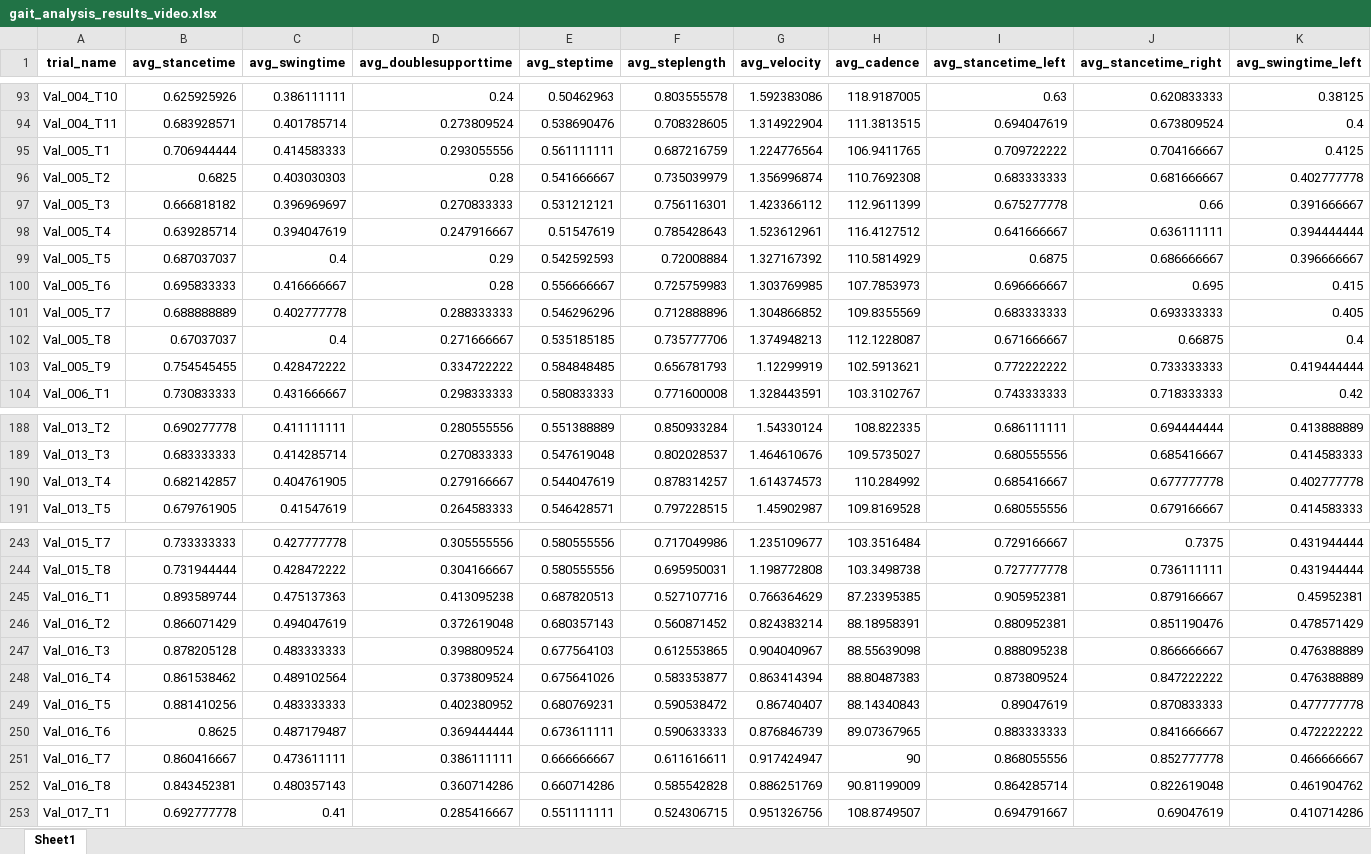
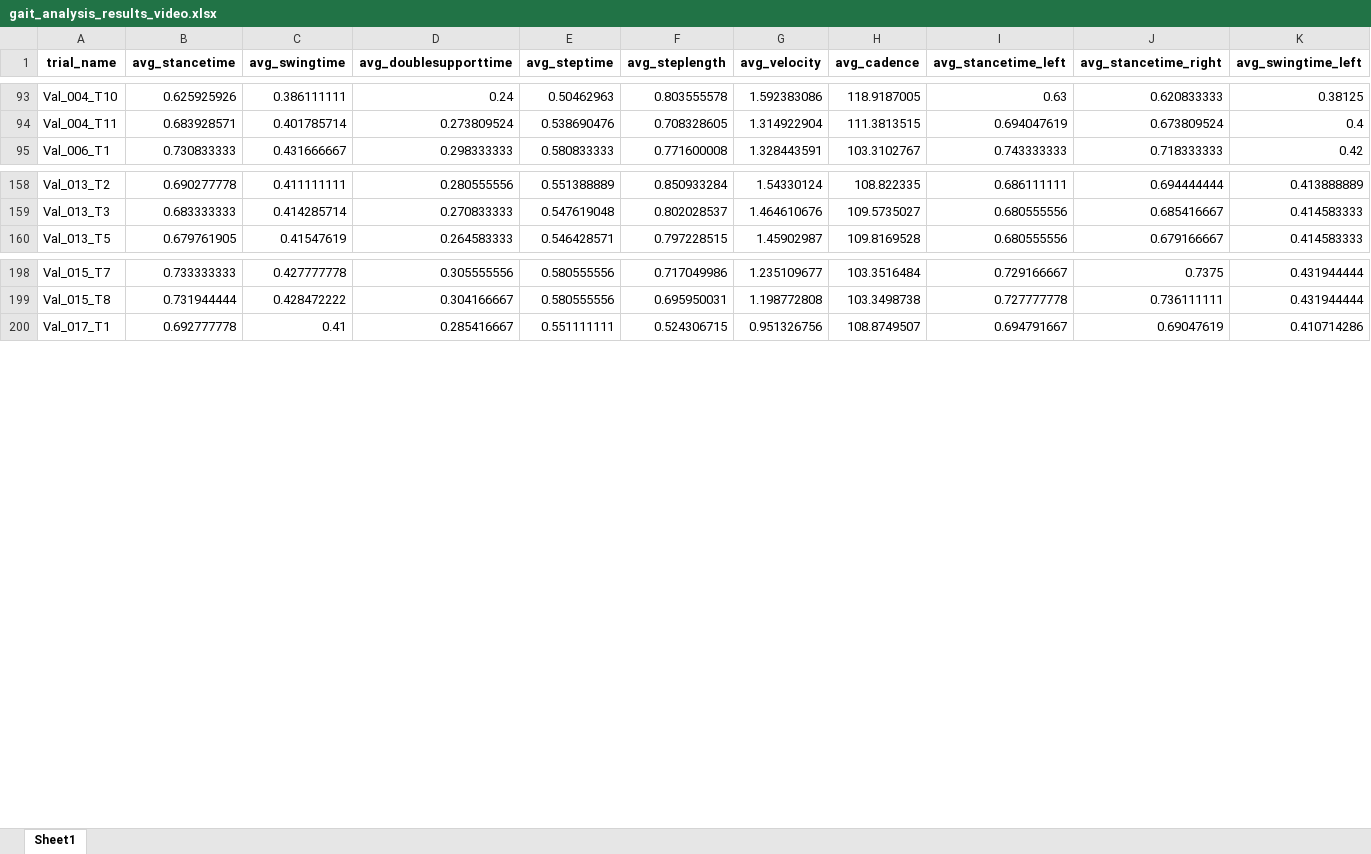
Before and after one commit to mea-lab/GaitValidation, an Excel workbook: feature output/large model/gait_analysis_results_video.xlsx, sheet Sheet1, drawn as a sheet; only a part is shown, gaps mark what is left out; values as stored, in another font and other column widths than the file's, no borders; rows hold the shown columns only; the diff covers the shown part only; the diff names each change by its address in the sheet, - before the commit and + after, or states it on an @@ line.

```diff
--- a/feature output/large model/gait_analysis_results_video.xlsx (sheet Sheet1)
+++ b/feature output/large model/gait_analysis_results_video.xlsx (sheet Sheet1)
-row 95: Val_005_T1 | 0.706944444 | 0.414583333 | 0.293055556 | 0.561111111 | 0.687216759 | 1.224776564 | 106.9411765 | 0.709722222 | 0.704166667 | 0.4125
-row 96: Val_005_T2 | 0.6825 | 0.403030303 | 0.28 | 0.541666667 | 0.735039979 | 1.356996874 | 110.7692308 | 0.683333333 | 0.681666667 | 0.402777778
-row 97: Val_005_T3 | 0.666818182 | 0.396969697 | 0.270833333 | 0.531212121 | 0.756116301 | 1.423366112 | 112.9611399 | 0.675277778 | 0.66 | 0.391666667
-row 98: Val_005_T4 | 0.639285714 | 0.394047619 | 0.247916667 | 0.51547619 | 0.785428643 | 1.523612961 | 116.4127512 | 0.641666667 | 0.636111111 | 0.394444444
-row 99: Val_005_T5 | 0.687037037 | 0.4 | 0.29 | 0.542592593 | 0.72008884 | 1.327167392 | 110.5814929 | 0.6875 | 0.686666667 | 0.396666667
-row 100: Val_005_T6 | 0.695833333 | 0.416666667 | 0.28 | 0.556666667 | 0.725759983 | 1.303769985 | 107.7853973 | 0.696666667 | 0.695 | 0.415
-row 101: Val_005_T7 | 0.688888889 | 0.402777778 | 0.288333333 | 0.546296296 | 0.712888896 | 1.304866852 | 109.8355569 | 0.683333333 | 0.693333333 | 0.405
-row 102: Val_005_T8 | 0.67037037 | 0.4 | 0.271666667 | 0.535185185 | 0.735777706 | 1.374948213 | 112.1228087 | 0.671666667 | 0.66875 | 0.4
-row 103: Val_005_T9 | 0.754545455 | 0.428472222 | 0.334722222 | 0.584848485 | 0.656781793 | 1.12299919 | 102.5913621 | 0.772222222 | 0.733333333 | 0.419444444
-row 190: Val_013_T4 | 0.682142857 | 0.404761905 | 0.279166667 | 0.544047619 | 0.878314257 | 1.614374573 | 110.284992 | 0.685416667 | 0.677777778 | 0.402777778
-row 245: Val_016_T1 | 0.893589744 | 0.475137363 | 0.413095238 | 0.687820513 | 0.527107716 | 0.766364629 | 87.23395385 | 0.905952381 | 0.879166667 | 0.45952381
-row 246: Val_016_T2 | 0.866071429 | 0.494047619 | 0.372619048 | 0.680357143 | 0.560871452 | 0.824383214 | 88.18958391 | 0.880952381 | 0.851190476 | 0.478571429
-row 247: Val_016_T3 | 0.878205128 | 0.483333333 | 0.398809524 | 0.677564103 | 0.612553865 | 0.904040967 | 88.55639098 | 0.888095238 | 0.866666667 | 0.476388889
-row 248: Val_016_T4 | 0.861538462 | 0.489102564 | 0.373809524 | 0.675641026 | 0.583353877 | 0.863414394 | 88.80487383 | 0.873809524 | 0.847222222 | 0.476388889
-row 249: Val_016_T5 | 0.881410256 | 0.483333333 | 0.402380952 | 0.680769231 | 0.590538472 | 0.86740407 | 88.14340843 | 0.89047619 | 0.870833333 | 0.477777778
-row 250: Val_016_T6 | 0.8625 | 0.487179487 | 0.369444444 | 0.673611111 | 0.590633333 | 0.876846739 | 89.07367965 | 0.883333333 | 0.841666667 | 0.472222222
-row 251: Val_016_T7 | 0.860416667 | 0.473611111 | 0.386111111 | 0.666666667 | 0.611616611 | 0.917424947 | 90 | 0.868055556 | 0.852777778 | 0.466666667
-row 252: Val_016_T8 | 0.843452381 | 0.480357143 | 0.360714286 | 0.660714286 | 0.585542828 | 0.886251769 | 90.81199009 | 0.864285714 | 0.822619048 | 0.461904762
```
Also changed, not shown: 36 removed rows elsewhere in this sheet, LMM analysis/large model/sensor_all_df.xlsx, LMM analysis/small model/sensor_all_df_small.xlsx, 7 other files.
